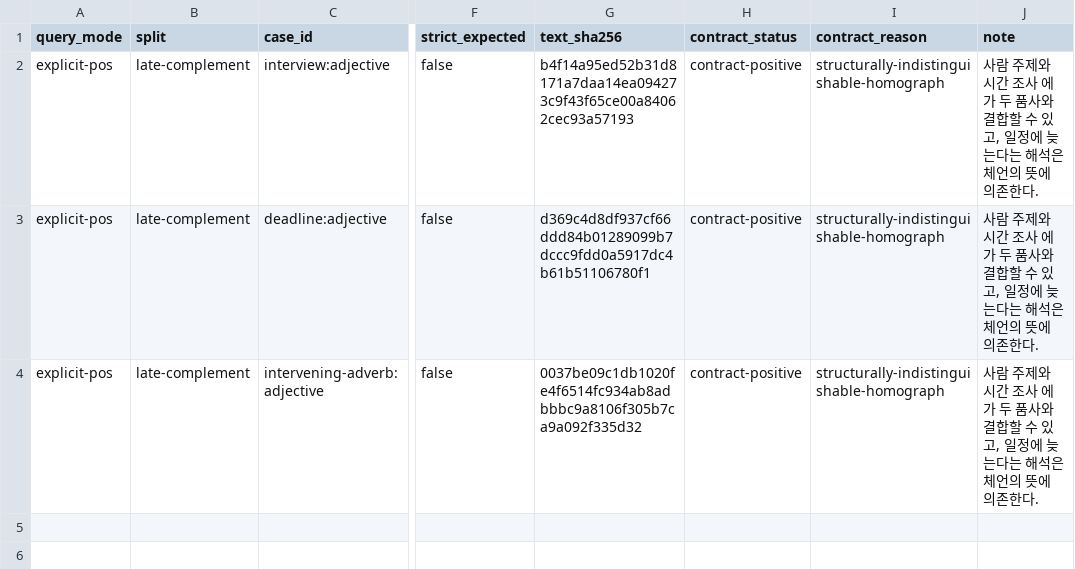
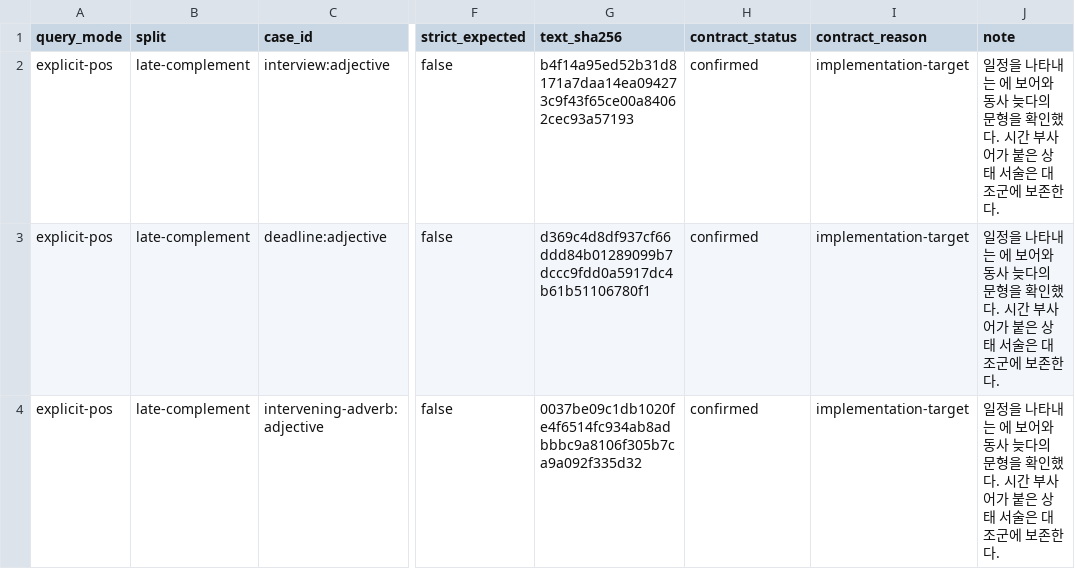
Before and after one commit to SeokminHong/kfind, a TSV file: tools/morph-compare/late-complement-contract-reviews.tsv, drawn as a sheet; only a part is shown, gaps mark what is left out; the diff names each change by its address in the sheet, - before the commit and + after, or states it on an @@ line.

```diff
--- a/tools/morph-compare/late-complement-contract-reviews.tsv
+++ b/tools/morph-compare/late-complement-contract-reviews.tsv
-H2:H4 (contract_status): contract-positive
+H2:H4 (contract_status): confirmed
-I2:I4 (contract_reason): structurally-indistinguishable-homograph
+I2:I4 (contract_reason): implementation-target
-J2:J4 (note): 사람 주제와 시간 조사 에가 두 품사와 결합할 수 있고, 일정에 늦는다는 해석은 체언의 뜻에 의존한다.
+J2:J4 (note): 일정을 나타내는 에 보어와 동사 늦다의 문형을 확인했다. 시간 부사어가 붙은 상태 서술은 대조군에 보존한다.
```
Also changed, not shown: tools/morph-compare/humble-contract-reviews.tsv, tools/morph-compare/mse-contract-reviews.tsv, 40 other files.
